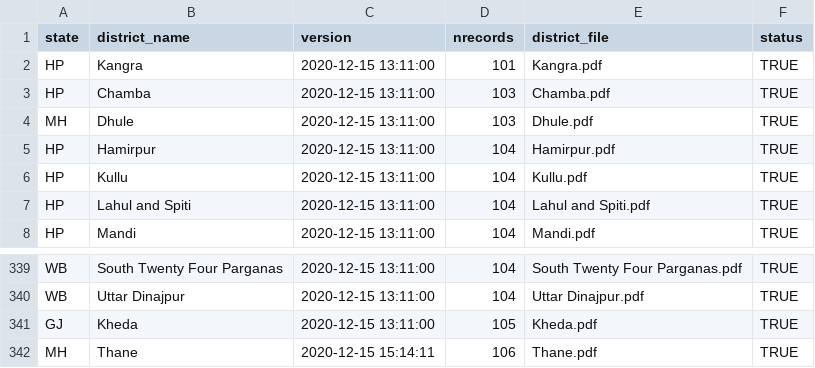
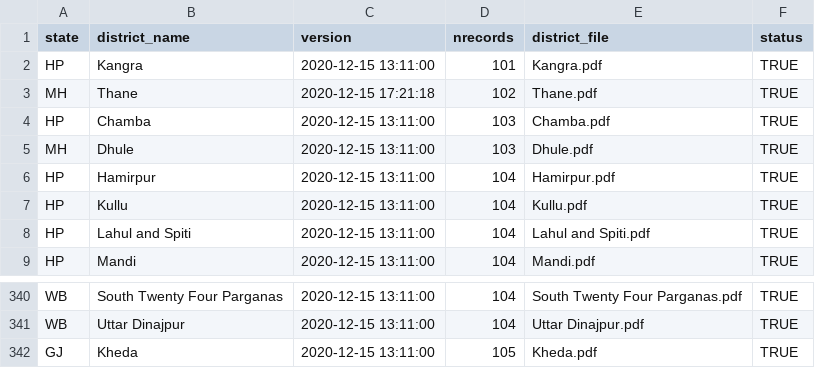
Before and after one commit to jvargh7/nfhs5_factsheets, a CSV file: districts/corrected district status.csv, drawn as a sheet; only a part is shown, gaps mark what is left out; removed rows and columns are numbered as before the commit, all else as after; the diff names each change by its address in the sheet, - before the commit and + after, or states it on an @@ line.

```diff
--- a/districts/corrected district status.csv
+++ b/districts/corrected district status.csv
+row 3: MH | Thane | 2020-12-15 17:21:18 | 102 | Thane.pdf | TRUE
-row 342: MH | Thane | 2020-12-15 15:14:11 | 106 | Thane.pdf | TRUE
```
Also changed, not shown: districts/csv_output/partial_MH.csv, 5 other files.
